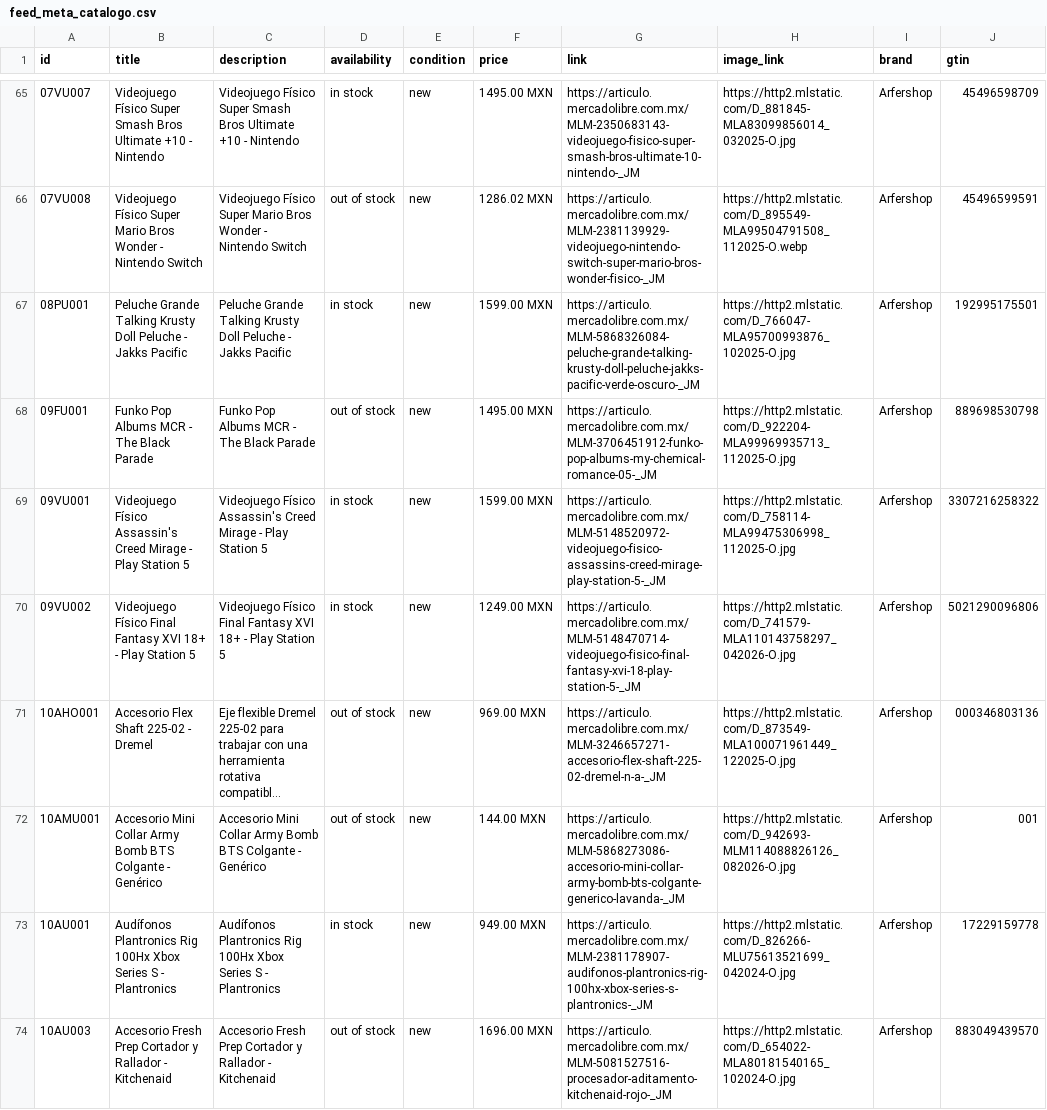
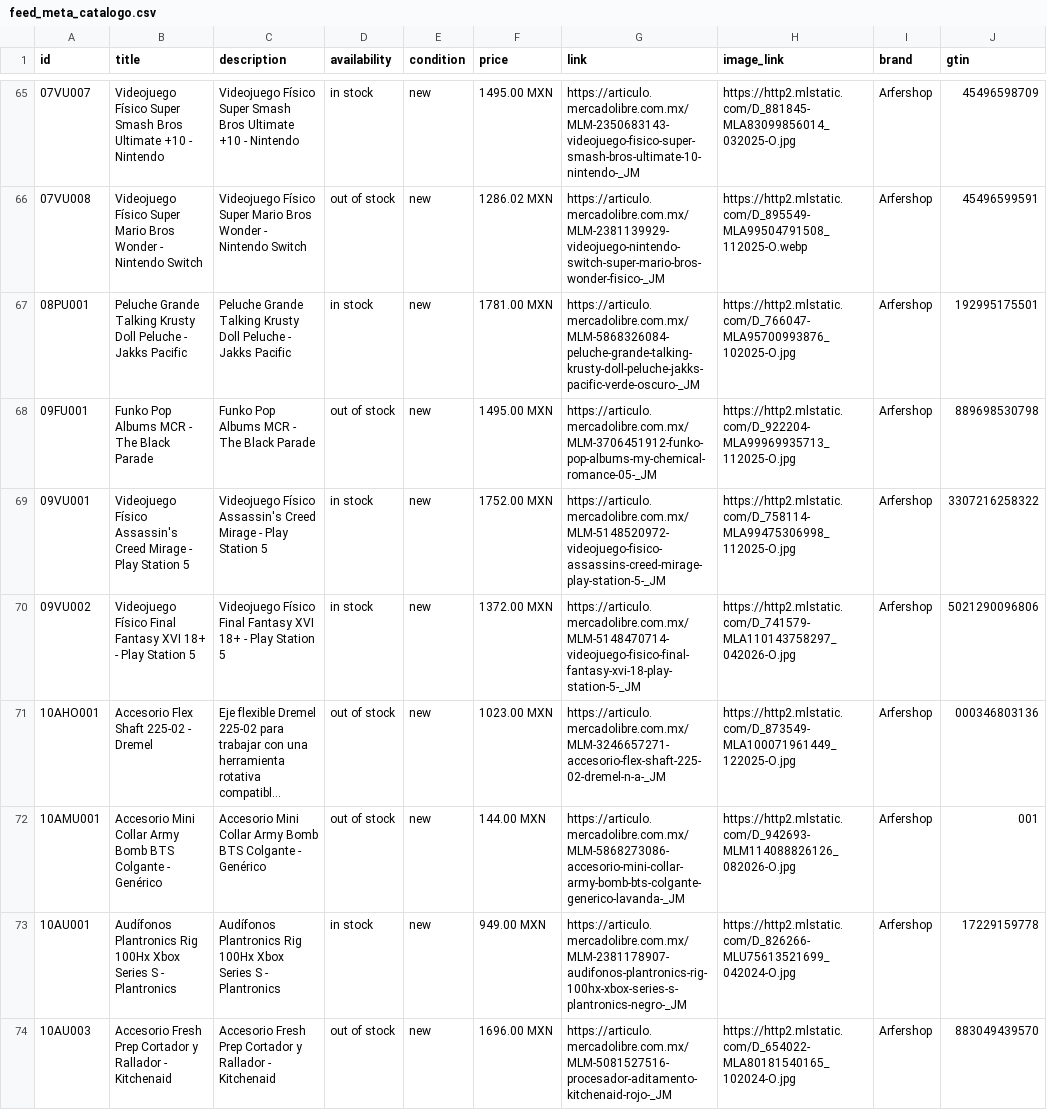
Before and after one commit to arfermarcosciencias/proyects, a CSV file: catalogo/feed_meta_catalogo.csv, drawn as a sheet; only a part is shown, gaps mark what is left out; long unchanged cells end in …; the diff covers the shown part only; the diff names each change by its address in the sheet, - before the commit and + after, or states it on an @@ line.

```diff
--- a/catalogo/feed_meta_catalogo.csv
+++ b/catalogo/feed_meta_catalogo.csv
-F67 (price): 1599.00 MXN
+F67 (price): 1781.00 MXN
-F69 (price): 1599.00 MXN
+F69 (price): 1752.00 MXN
-F70 (price): 1249.00 MXN
+F70 (price): 1372.00 MXN
-F71 (price): 969.00 MXN
+F71 (price): 1023.00 MXN
-G73 (link): https://articulo.mercadolibre.com.mx/MLM-2381178907-audifonos-plantronics-rig-100hx-xbox-series-s-plantronics-_JM
+G73 (link): https://articulo.mercadolibre.com.mx/MLM-2381178907-audifonos-plantronics-rig-100hx-xbox-series-s-plantronics-negro-_JM
```
Also changed, not shown: 3 added rows and 110 edited cells elsewhere in this file.
